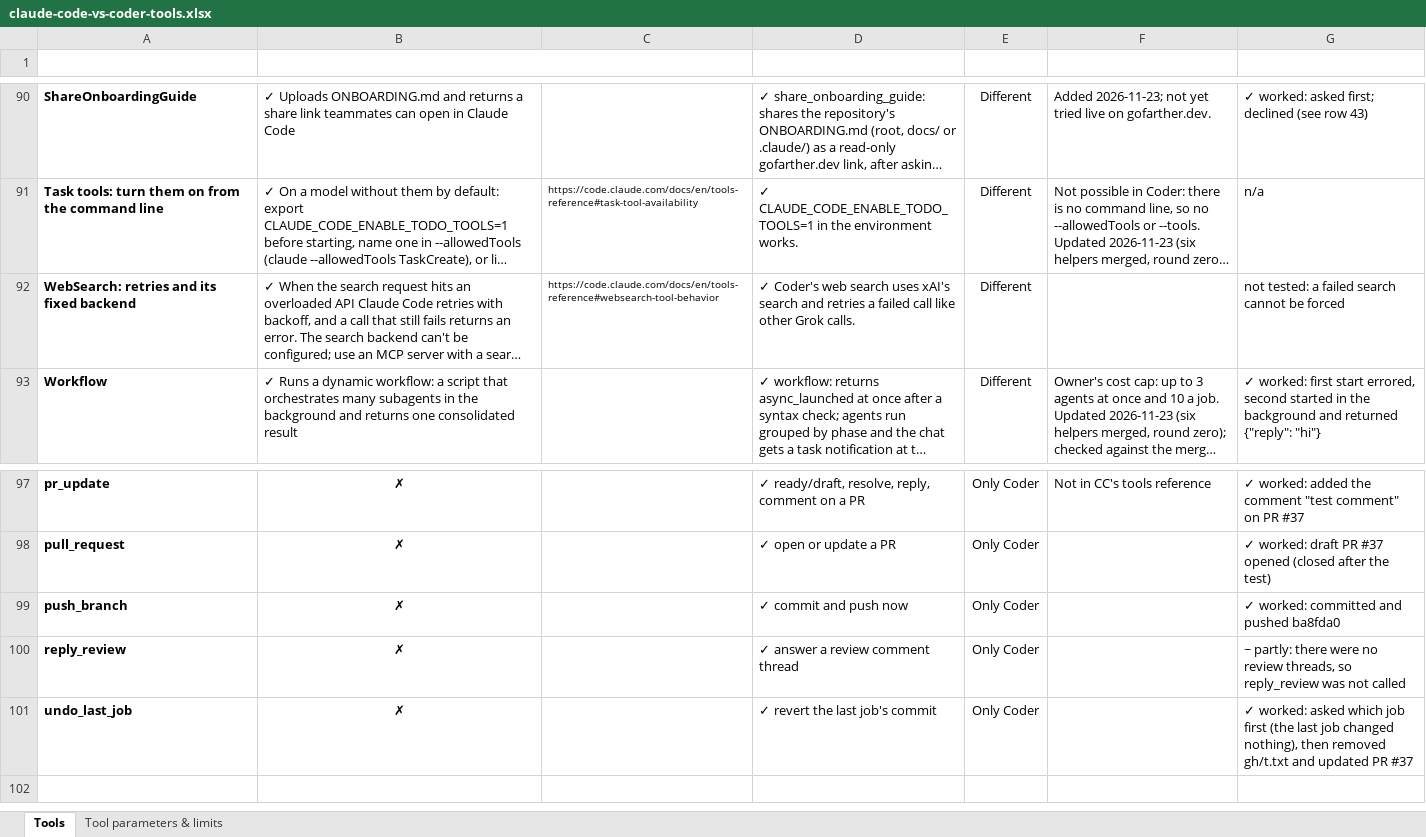
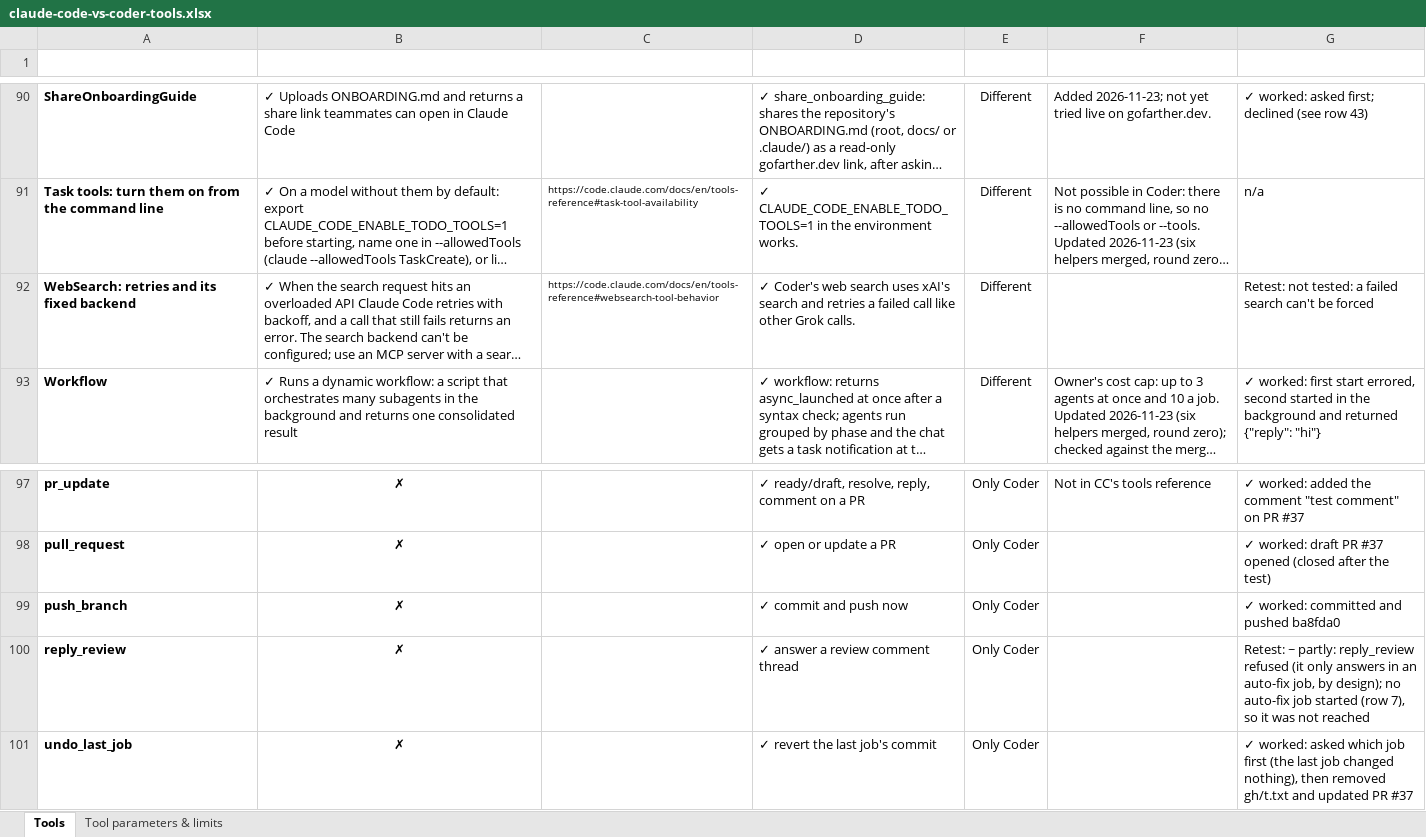
Before and after one commit to canias7/isibi-app, an Excel workbook: docs/claude-code-vs-coder-tools.xlsx, sheet Tools, drawn as a sheet; only a part is shown, gaps mark what is left out; long unchanged cells end in …; values as stored, in another font and other column widths than the file's, no borders; the diff covers the shown part only; the diff names each change by its address in the sheet, - before the commit and + after, or states it on an @@ line.

```diff
--- a/docs/claude-code-vs-coder-tools.xlsx (sheet Tools)
+++ b/docs/claude-code-vs-coder-tools.xlsx (sheet Tools)
-G92 (Tried live (2026-11-23)): not tested: a failed search cannot be forced
+G92 (Tried live (2026-11-23)): Retest: not tested: a failed search can't be forced
-G100 (Tried live (2026-11-23)): ~ partly: there were no review threads, so reply_review was not called
+G100 (Tried live (2026-11-23)): Retest: ~ partly: reply_review refused (it only answers in an auto-fix job, by design); no auto-fix job started (row 7), so it was not reached
```
Also changed, not shown: 23 edited cells elsewhere in this sheet, 1 other file.
